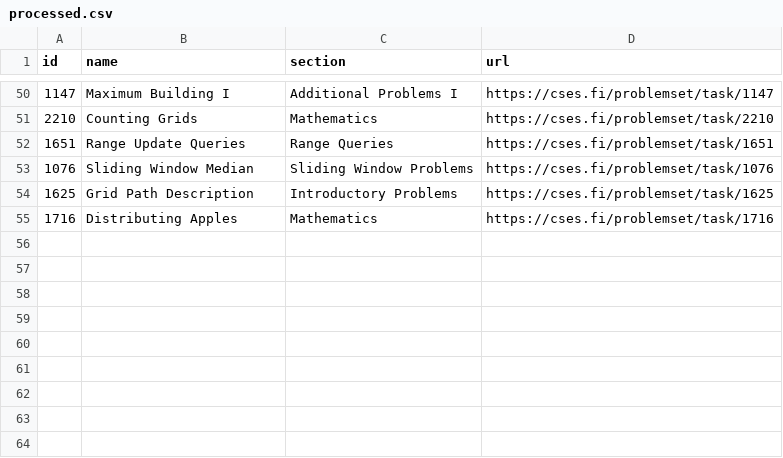
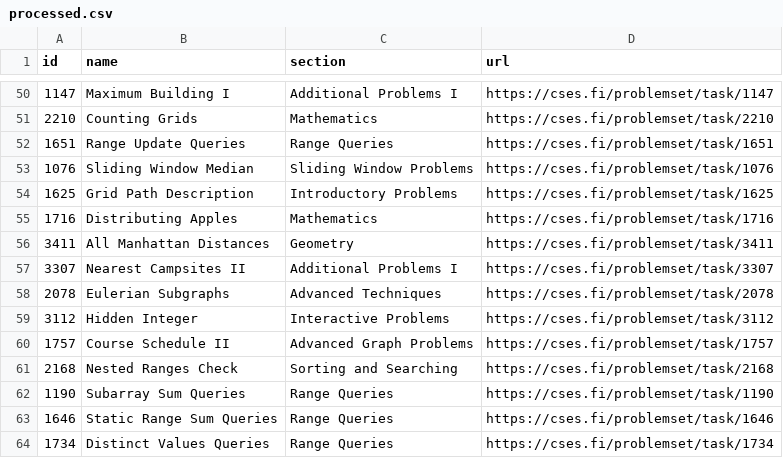
Before and after one commit to NaimSS/cses-weekly-problems, a CSV file: processed.csv, drawn as a sheet; only a part is shown, gaps mark what is left out.

```diff
--- a/processed.csv
+++ b/processed.csv
@@ -55 +55,10 @@ id,name,section,url
 1716,Distributing Apples,Mathematics,https://cses.fi/problemset/task/1716
+3411,All Manhattan Distances,Geometry,https://cses.fi/problemset/task/3411
+3307,Nearest Campsites II,Additional Problems I,https://cses.fi/problemset/task/3307
+2078,Eulerian Subgraphs,Advanced Techniques,https://cses.fi/problemset/task/2078
+3112,Hidden Integer,Interactive Problems,https://cses.fi/problemset/task/3112
+1757,Course Schedule II,Advanced Graph Problems,https://cses.fi/problemset/task/1757
+2168,Nested Ranges Check,Sorting and Searching,https://cses.fi/problemset/task/2168
+1190,Subarray Sum Queries,Range Queries,https://cses.fi/problemset/task/1190
+1646,Static Range Sum Queries,Range Queries,https://cses.fi/problemset/task/1646
+1734,Distinct Values Queries,Range Queries,https://cses.fi/problemset/task/1734
```
Also changed, not shown: 5 other files.
